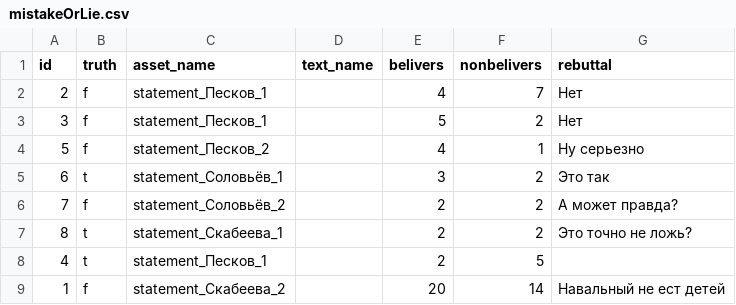
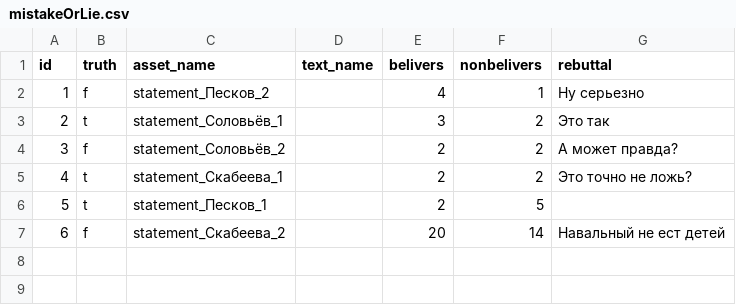
Before and after one commit to AntipropPrject/antipropagandabot, a CSV file: resources/mistakeOrLie.csv, drawn as a sheet.

```diff
--- a/resources/mistakeOrLie.csv
+++ b/resources/mistakeOrLie.csv
@@ -1,9 +1,7 @@
 id,truth,asset_name,text_name,belivers,nonbelivers,rebuttal
-2,f,statement_Песков_1,,4,7,Нет
-3,f,statement_Песков_1,,5,2,Нет
-5,f,statement_Песков_2,,4,1,Ну серьезно
-6,t,statement_Соловьёв_1,,3,2,Это так
-7,f,statement_Соловьёв_2,,2,2,А может правда?
-8,t,statement_Скабеева_1,,2,2,Это точно не ложь?
-4,t,statement_Песков_1,,2,5,,
-1,f,statement_Скабеева_2,,20,14,Навальный не ест детей
+1,f,statement_Песков_2,,4,1,Ну серьезно
+2,t,statement_Соловьёв_1,,3,2,Это так
+3,f,statement_Соловьёв_2,,2,2,А может правда?
+4,t,statement_Скабеева_1,,2,2,Это точно не ложь?
+5,t,statement_Песков_1,,2,5,
+6,f,statement_Скабеева_2,,20,14,Навальный не ест детей
```
Also changed, not shown: 2 other files.
